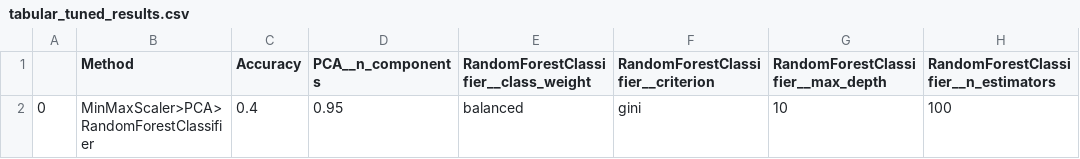
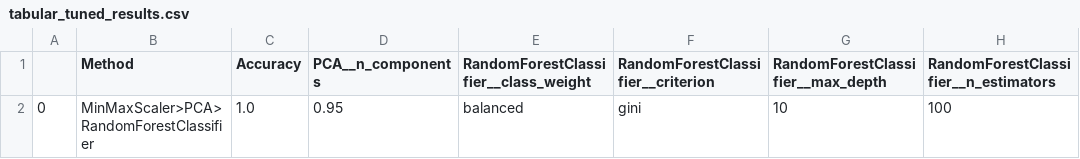
Before and after one commit to MinhPhuc1510/LengthOfStayPredictor, a CSV file: length_of_stay_prediction/tabular_tuned_results.csv, drawn as a sheet.

```diff
--- a/length_of_stay_prediction/tabular_tuned_results.csv
+++ b/length_of_stay_prediction/tabular_tuned_results.csv
@@ -1,2 +1,2 @@
 ;Method;Accuracy;PCA__n_components;RandomForestClassifier__class_weight;RandomForestClassifier__criterion;RandomForestClassifier__max_depth;RandomForestClassifier__n_estimators
-0;MinMaxScaler>PCA>RandomForestClassifier;0.4;0.95;balanced;gini;10;100
+0;MinMaxScaler>PCA>RandomForestClassifier;1.0;0.95;balanced;gini;10;100
```
Also changed, not shown: 8 other files.
